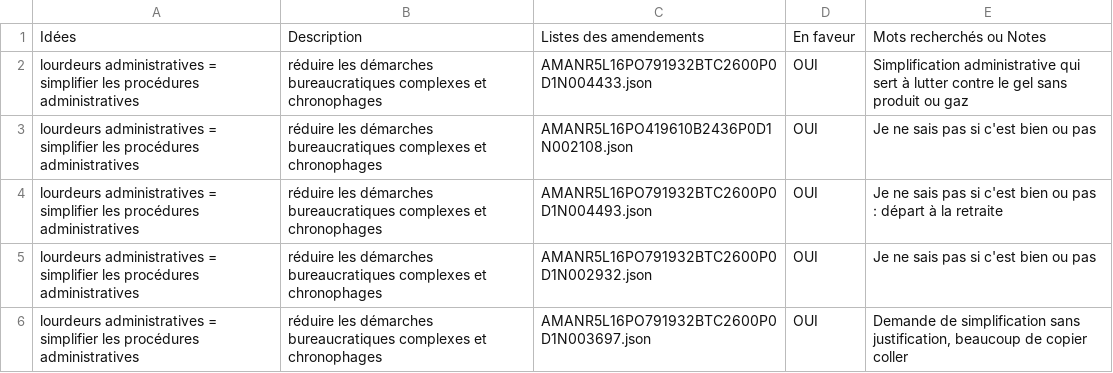
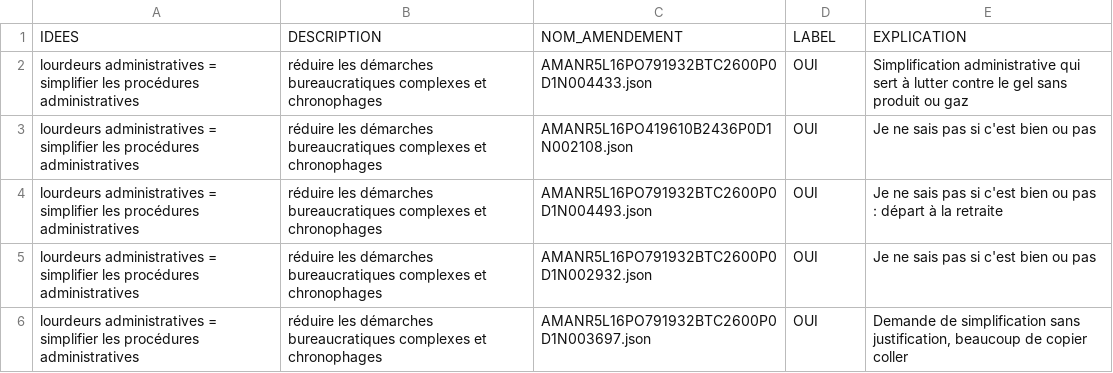
Before and after one commit to dataforgoodfr/offseason_greenlobby, a CSV file: data/processed/labeled_idees.csv, drawn as a sheet; only a part is shown.

```diff
--- a/data/processed/labeled_idees.csv
+++ b/data/processed/labeled_idees.csv
@@ -1,2 +1,2 @@
-Idées,Description,Listes des amendements,En faveur ,Mots recherchés ou Notes
+IDEES,DESCRIPTION,NOM_AMENDEMENT,LABEL,EXPLICATION
 lourdeurs administratives = simplifier les procédures administratives,réduire les démarches bureaucratiques complexes et chronophages,AMANR5L16PO791932BTC2600P0D1N004433.json,OUI,Simplification administrative qui sert à lutter contre le gel sans produit ou gaz
```
Also changed, not shown: data/processed/labeled_idees_1.csv, data/results/predictions/mistral_predictions.csv, 10 other files.
